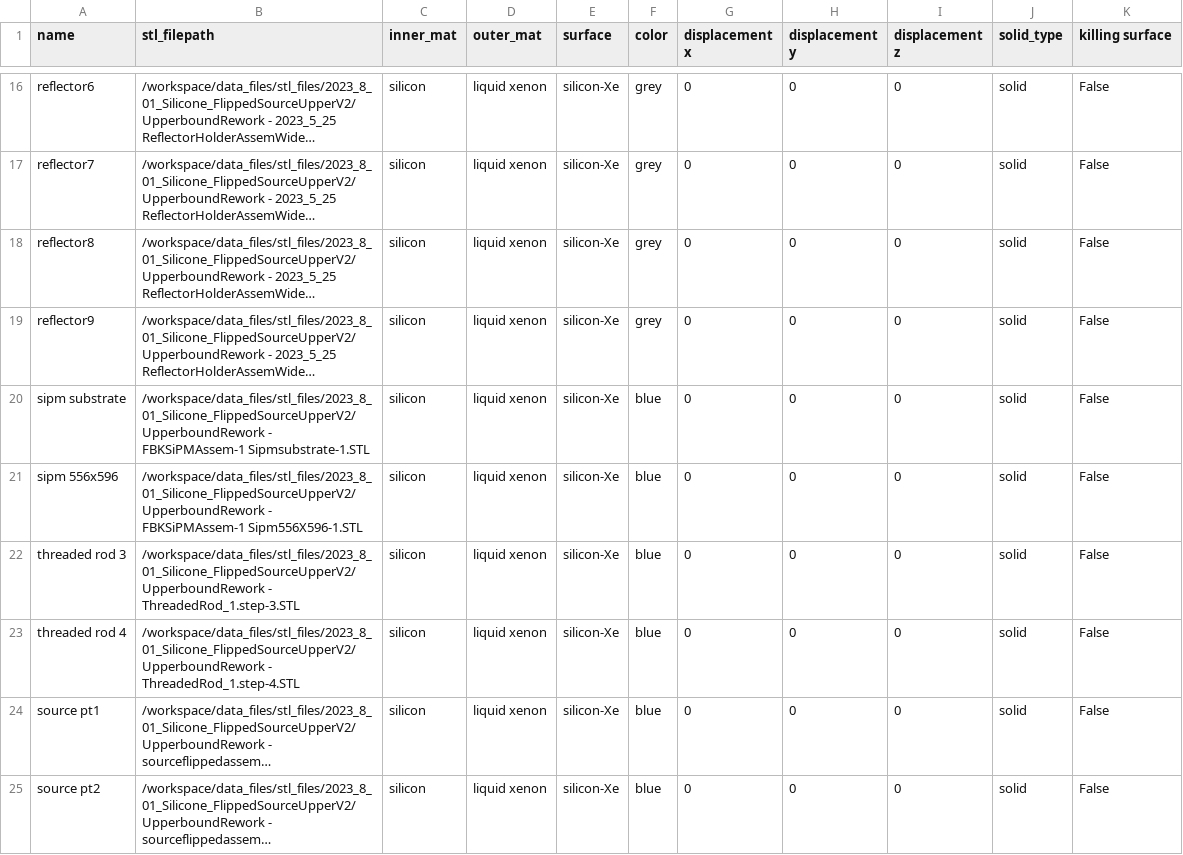
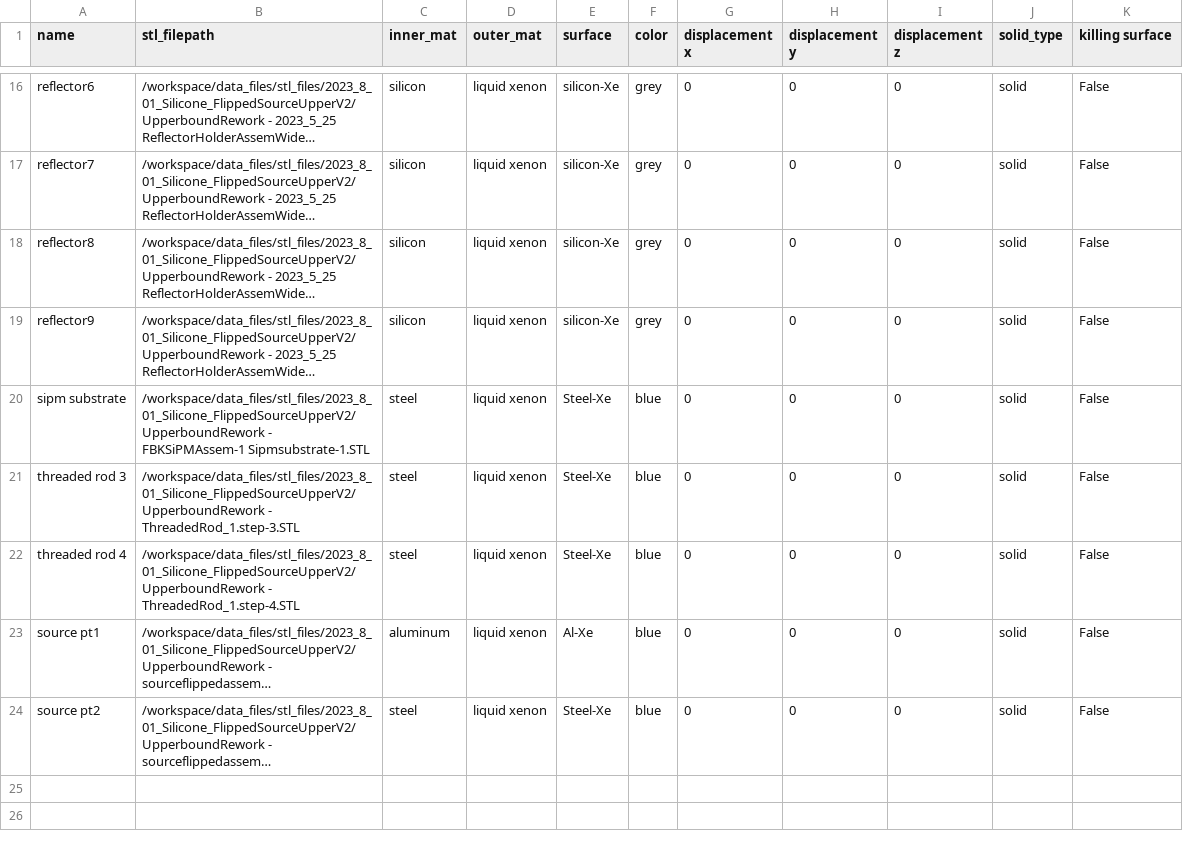
Before and after one commit to Pocar-Lab/nEXO-chroma, a CSV file: data_files/data/SiliconeFlippedSourceUpper/geometry_components_SiliconeFlippedSourceUpper.csv, drawn as a sheet; only a part is shown, gaps mark what is left out; long unchanged cells end in …; removed rows and columns are numbered as before the commit, all else as after; the diff names each change by its address in the sheet, - before the commit and + after, or states it on an @@ line.

Commit message:
Fixed upper configuration

```diff
--- a/data_files/data/SiliconeFlippedSourceUpper/geometry_components_SiliconeFlippedSourceUpper.csv
+++ b/data_files/data/SiliconeFlippedSourceUpper/geometry_components_SiliconeFlippedSourceUpper.csv
-C20 (inner_mat): silicon
+C20 (inner_mat): steel
-E20 (surface): silicon-Xe
+E20 (surface): Steel-Xe
-row 21: sipm 556x596 | /workspace/data_files/stl_files/2023_8_01_Silicone_FlippedSourceUpperV2/UpperboundRework - FBKSiPMAssem-1 Sipm556X596-1.STL | silicon | liquid xenon | silicon-Xe | blue | 0 | 0 | 0 | solid | False
-C21:C22 (inner_mat): silicon
+C21:C22 (inner_mat): steel
-E21:E22 (surface): silicon-Xe
+E21:E22 (surface): Steel-Xe
-C23 (inner_mat): silicon
+C23 (inner_mat): aluminum
-E23 (surface): silicon-Xe
+E23 (surface): Al-Xe
-C24 (inner_mat): silicon
+C24 (inner_mat): steel
-E24 (surface): silicon-Xe
+E24 (surface): Steel-Xe
```
Also changed, not shown: 2 other files.
